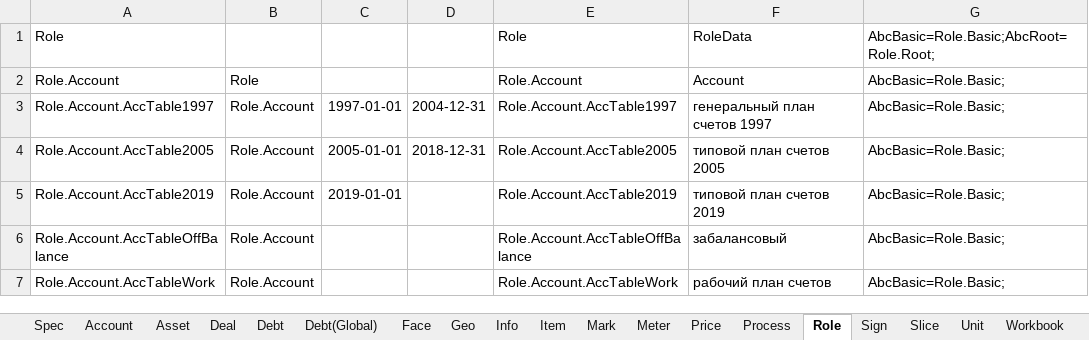
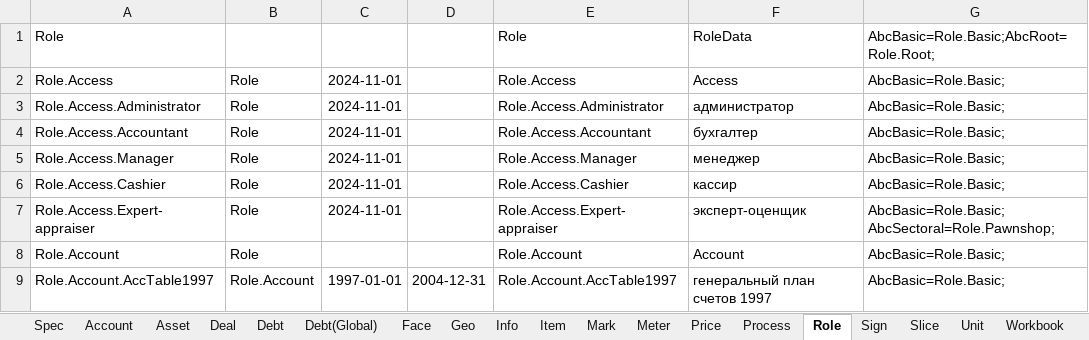
Before and after one commit to KursakovSA/AccBase, an Excel workbook: WB_DatabaseTemplateGlobal_tables.xlsx, sheet Role, drawn as a sheet; only a part is shown; the shorter side is filled out with more unchanged rows; values as stored, in another font and other column widths than the file's, no borders; the diff names each change by its address in the sheet, - before the commit and + after, or states it on an @@ line.

```diff
--- a/WB_DatabaseTemplateGlobal_tables.xlsx (sheet Role)
+++ b/WB_DatabaseTemplateGlobal_tables.xlsx (sheet Role)
+row 2: Role.Access | Role | 2024-11-01 |  | Role.Access | Access | AbcBasic=Role.Basic;
+row 3: Role.Access.Administrator | Role | 2024-11-01 |  | Role.Access.Administrator | администратор | AbcBasic=Role.Basic;
+row 4: Role.Access.Accountant | Role | 2024-11-01 |  | Role.Access.Accountant | бухгалтер | AbcBasic=Role.Basic;
+row 5: Role.Access.Manager | Role | 2024-11-01 |  | Role.Access.Manager | менеджер | AbcBasic=Role.Basic;
+row 6: Role.Access.Cashier | Role | 2024-11-01 |  | Role.Access.Cashier | кассир | AbcBasic=Role.Basic;
+row 7: Role.Access.Expert-appraiser | Role | 2024-11-01 |  | Role.Access.Expert-appraiser | эксперт-оценщик | AbcBasic=Role.Basic;AbcSectoral=Role.Pawnshop;
```
Also changed, not shown: sheet Process, sheet Meter, sheet Info, sheet Account, sheet Unit, sheet Face, 1 more sheet.
